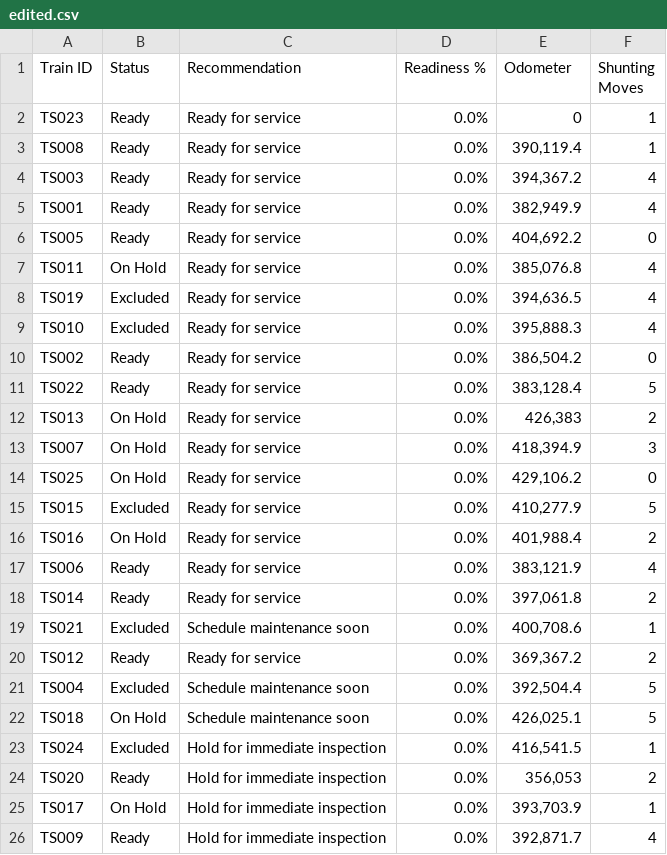
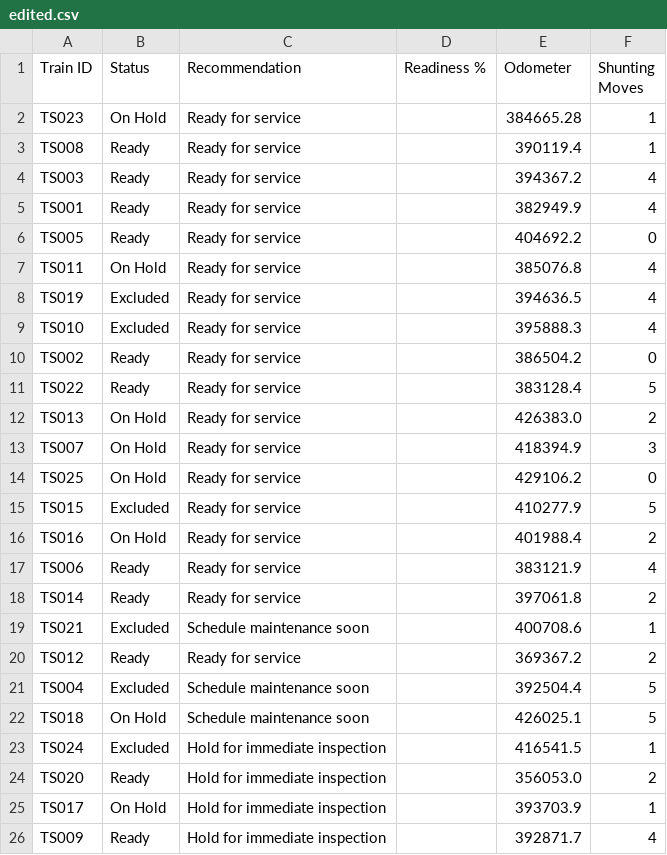
Before and after one commit to Parth-Sidhu-4/Shinkami-AI, a CSV file: static/uploads/edited.csv, drawn as a sheet.

```diff
--- a/static/uploads/edited.csv
+++ b/static/uploads/edited.csv
@@ -1,26 +1,26 @@
 Train ID,Status,Recommendation,Readiness %,Odometer,Shunting Moves
-TS023,Ready,Ready for service,0.0%,0,1
-TS008,Ready,Ready for service,0.0%,"390,119.4",1
-TS003,Ready,Ready for service,0.0%,"394,367.2",4
-TS001,Ready,Ready for service,0.0%,"382,949.9",4
-TS005,Ready,Ready for service,0.0%,"404,692.2",0
-TS011,On Hold,Ready for service,0.0%,"385,076.8",4
-TS019,Excluded,Ready for service,0.0%,"394,636.5",4
-TS010,Excluded,Ready for service,0.0%,"395,888.3",4
-TS002,Ready,Ready for service,0.0%,"386,504.2",0
-TS022,Ready,Ready for service,0.0%,"383,128.4",5
-TS013,On Hold,Ready for service,0.0%,"426,383",2
-TS007,On Hold,Ready for service,0.0%,"418,394.9",3
-TS025,On Hold,Ready for service,0.0%,"429,106.2",0
-TS015,Excluded,Ready for service,0.0%,"410,277.9",5
-TS016,On Hold,Ready for service,0.0%,"401,988.4",2
-TS006,Ready,Ready for service,0.0%,"383,121.9",4
-TS014,Ready,Ready for service,0.0%,"397,061.8",2
-TS021,Excluded,Schedule maintenance soon,0.0%,"400,708.6",1
-TS012,Ready,Ready for service,0.0%,"369,367.2",2
-TS004,Excluded,Schedule maintenance soon,0.0%,"392,504.4",5
-TS018,On Hold,Schedule maintenance soon,0.0%,"426,025.1",5
-TS024,Excluded,Hold for immediate inspection,0.0%,"416,541.5",1
-TS020,Ready,Hold for immediate inspection,0.0%,"356,053",2
-TS017,On Hold,Hold for immediate inspection,0.0%,"393,703.9",1
-TS009,Ready,Hold for immediate inspection,0.0%,"392,871.7",4
+TS023,On Hold,Ready for service,,384665.28,1
+TS008,Ready,Ready for service,,390119.4,1
+TS003,Ready,Ready for service,,394367.2,4
+TS001,Ready,Ready for service,,382949.9,4
+TS005,Ready,Ready for service,,404692.2,0
+TS011,On Hold,Ready for service,,385076.8,4
+TS019,Excluded,Ready for service,,394636.5,4
+TS010,Excluded,Ready for service,,395888.3,4
+TS002,Ready,Ready for service,,386504.2,0
+TS022,Ready,Ready for service,,383128.4,5
+TS013,On Hold,Ready for service,,426383.0,2
+TS007,On Hold,Ready for service,,418394.9,3
+TS025,On Hold,Ready for service,,429106.2,0
+TS015,Excluded,Ready for service,,410277.9,5
+TS016,On Hold,Ready for service,,401988.4,2
+TS006,Ready,Ready for service,,383121.9,4
+TS014,Ready,Ready for service,,397061.8,2
+TS021,Excluded,Schedule maintenance soon,,400708.6,1
+TS012,Ready,Ready for service,,369367.2,2
+TS004,Excluded,Schedule maintenance soon,,392504.4,5
+TS018,On Hold,Schedule maintenance soon,,426025.1,5
+TS024,Excluded,Hold for immediate inspection,,416541.5,1
+TS020,Ready,Hold for immediate inspection,,356053.0,2
+TS017,On Hold,Hold for immediate inspection,,393703.9,1
+TS009,Ready,Hold for immediate inspection,,392871.7,4
```
Also changed, not shown: 2 other files.
